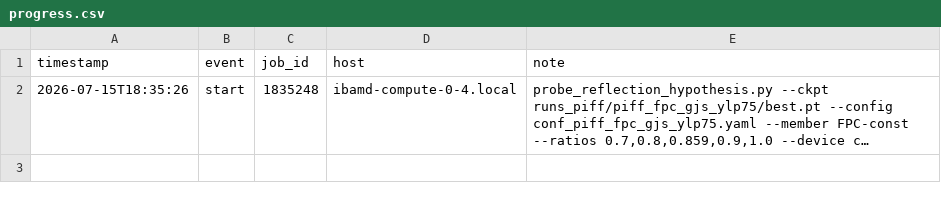
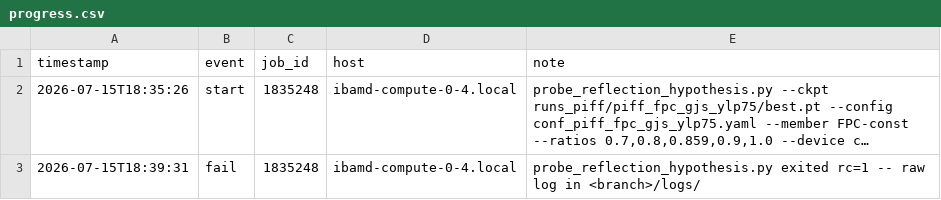
Before and after one commit to sanaamouzahir/qg-closure, a CSV file: reports/reflection_probe_fpc/progress.csv, drawn as a sheet; long unchanged cells end in …; the diff names each change by its address in the sheet, - before the commit and + after, or states it on an @@ line.

Commit message:
[cluster][digest] reflection_probe_fpc fail (1835248)

```diff
--- a/reports/reflection_probe_fpc/progress.csv
+++ b/reports/reflection_probe_fpc/progress.csv
+row 3: 2026-07-15T18:39:31 | fail | 1835248 | ibamd-compute-0-4.local | probe_reflection_hypothesis.py exited rc=1 -- raw log in <branch>/logs/
```
Also changed, not shown: 1 other file.
